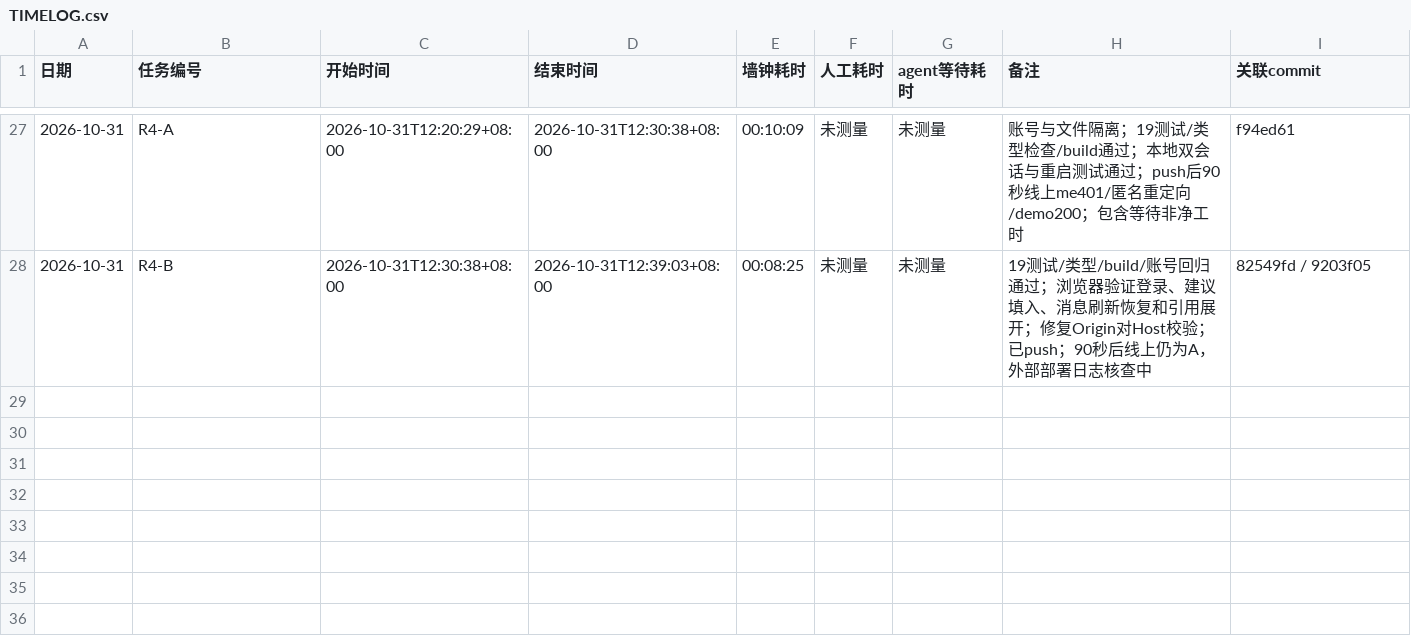
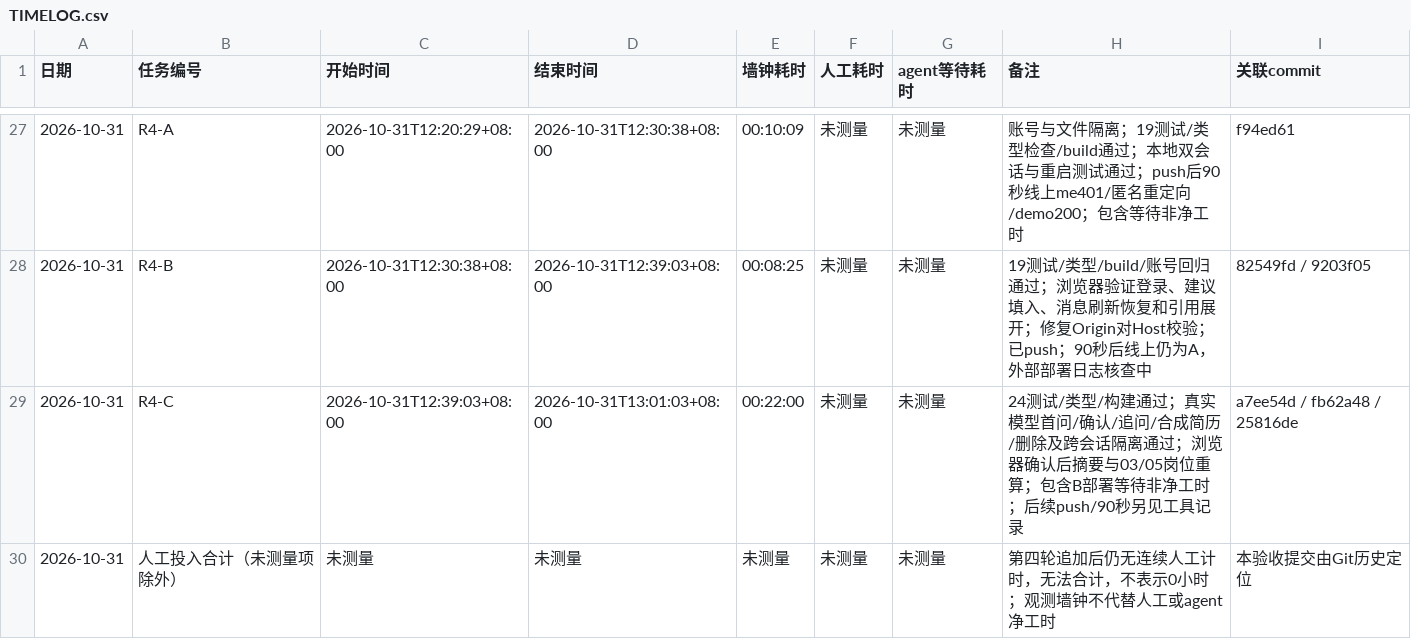
Before and after one commit to Lucky-Star-Pi/Career-Compass-AI-Job-Assistant, a CSV file: TIMELOG.csv, drawn as a sheet; only a part is shown, gaps mark what is left out; the diff names each change by its address in the sheet, - before the commit and + after, or states it on an @@ line.

```diff
--- a/TIMELOG.csv
+++ b/TIMELOG.csv
+row 29: 2026-10-31 | R4-C | 2026-10-31T12:39:03+08:00 | 2026-10-31T13:01:03+08:00 | 00:22:00 | 未测量 | 未测量 | 24测试/类型/构建通过；真实模型首问/确认/追问/合成简历/删除及跨会话隔离通过；浏览器确认后摘要与03/05岗位重算；包含B部署等待非净工时；后续push/90秒另见工具记录 | a7ee54d / fb62a48 / 25816de
+row 30: 2026-10-31 | 人工投入合计（未测量项除外） | 未测量 | 未测量 | 未测量 | 未测量 | 未测量 | 第四轮追加后仍无连续人工计时，无法合计，不表示0小时；观测墙钟不代替人工或agent净工时 | 本验收提交由Git历史定位
```
Also changed, not shown: 3 other files.
